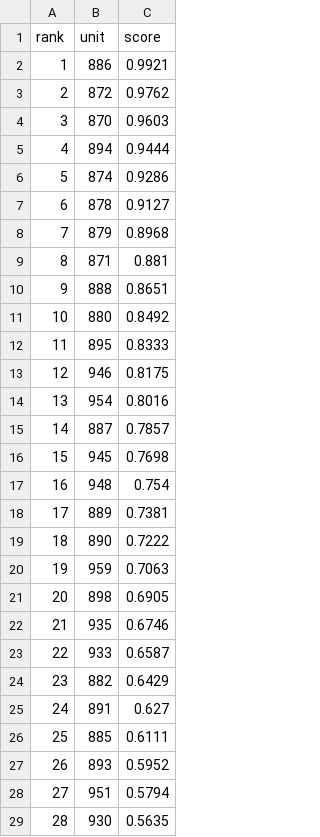
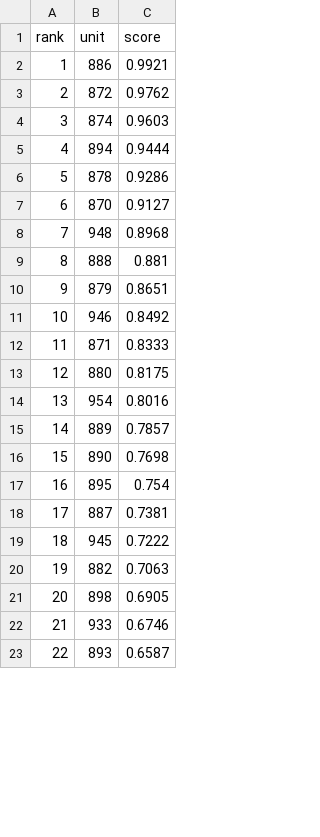
Before and after one commit to koukikoukisanosano-ai/hana-toyokawa, a CSV file: data/predictions/2026-10-21.csv, drawn as a sheet; only a part is shown; removed rows and columns are numbered as before the commit, all else as after; the diff covers the shown part only; the diff names each change by its address in the sheet, - before the commit and + after, or states it on an @@ line.

```diff
--- a/data/predictions/2026-10-21.csv
+++ b/data/predictions/2026-10-21.csv
-B4 (unit): 870
+B4 (unit): 874
-row 6: 5 | 874 | 0.9286
@@ column A (rank) renumbered between rows 6 and 63 @@
-C6 (score): 0.9127
+C6 (score): 0.9286
+row 7: 6 | 870 | 0.9127
+row 8: 7 | 948 | 0.8968
+row 9: 8 | 888 | 0.881
-C10 (score): 0.8968
+C10 (score): 0.8651
+row 11: 10 | 946 | 0.8492
-C12 (score): 0.881
+C12 (score): 0.8333
-row 10: 9 | 888 | 0.8651
-C13 (score): 0.8492
+C13 (score): 0.8175
-row 12: 11 | 895 | 0.8333
-row 13: 12 | 946 | 0.8175
-row 15: 14 | 887 | 0.7857
-row 16: 15 | 945 | 0.7698
-row 17: 16 | 948 | 0.754
-C15 (score): 0.7381
+C15 (score): 0.7857
-C16 (score): 0.7222
+C16 (score): 0.7698
-row 20: 19 | 959 | 0.7063
+row 17: 16 | 895 | 0.754
+row 18: 17 | 887 | 0.7381
+row 19: 18 | 945 | 0.7222
+row 20: 19 | 882 | 0.7063
-row 22: 21 | 935 | 0.6746
-C22 (score): 0.6587
+C22 (score): 0.6746
-row 24: 23 | 882 | 0.6429
-row 25: 24 | 891 | 0.627
-row 26: 25 | 885 | 0.6111
-C23 (score): 0.5952
+C23 (score): 0.6587
-row 28: 27 | 951 | 0.5794
-row 29: 28 | 930 | 0.5635
```
Also changed, not shown: 19 added rows, 13 removed rows and 18 edited cells elsewhere in this file, data/fetch_log.csv, 5 other files.
